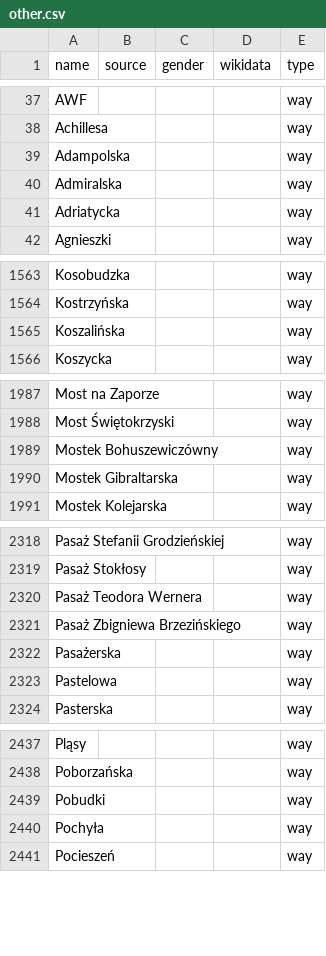
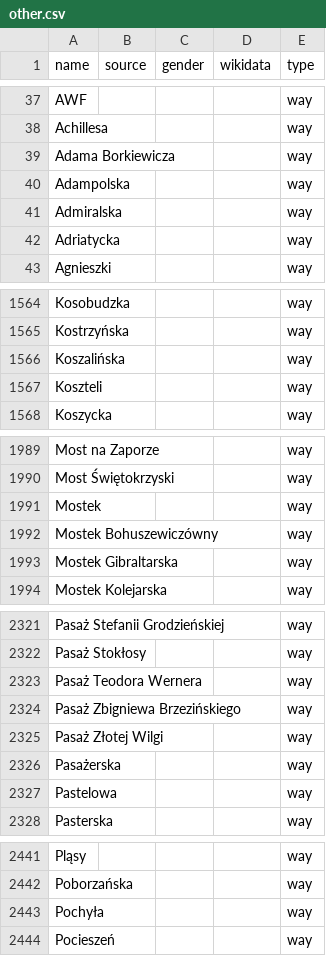
Before and after one commit to EqualStreetNames/equalstreetnames-warsaw, a CSV file: data/other.csv, drawn as a sheet; only a part is shown, gaps mark what is left out; removed rows and columns are numbered as before the commit, all else as after; the diff covers the shown part only; the diff names each change by its address in the sheet, - before the commit and + after, or states it on an @@ line.

```diff
--- a/data/other.csv
+++ b/data/other.csv
+row 39: Adama Borkiewicza |  |  |  | way
+row 1567: Koszteli |  |  |  | way
+row 1991: Mostek |  |  |  | way
+row 2325: Pasaż Złotej Wilgi |  |  |  | way
-row 2439: Pobudki |  |  |  | way
```
Also changed, not shown: 3 added rows and 1 removed row elsewhere in this file, data/gender.csv, 2 other files.
